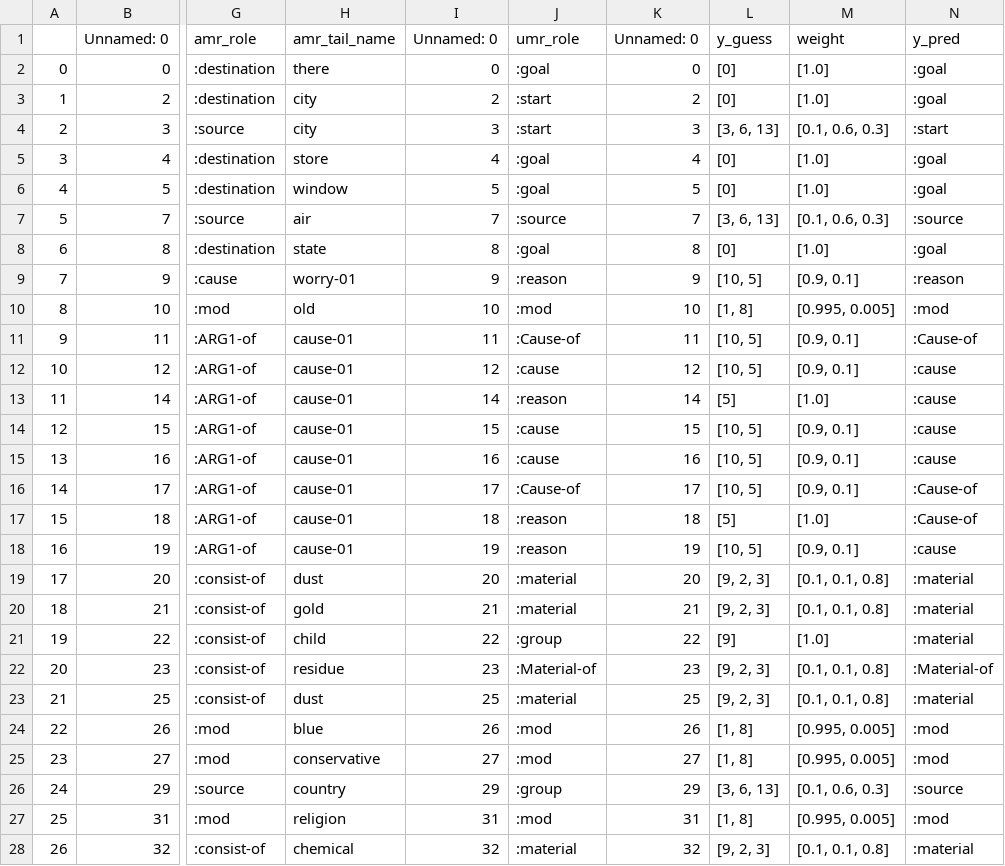
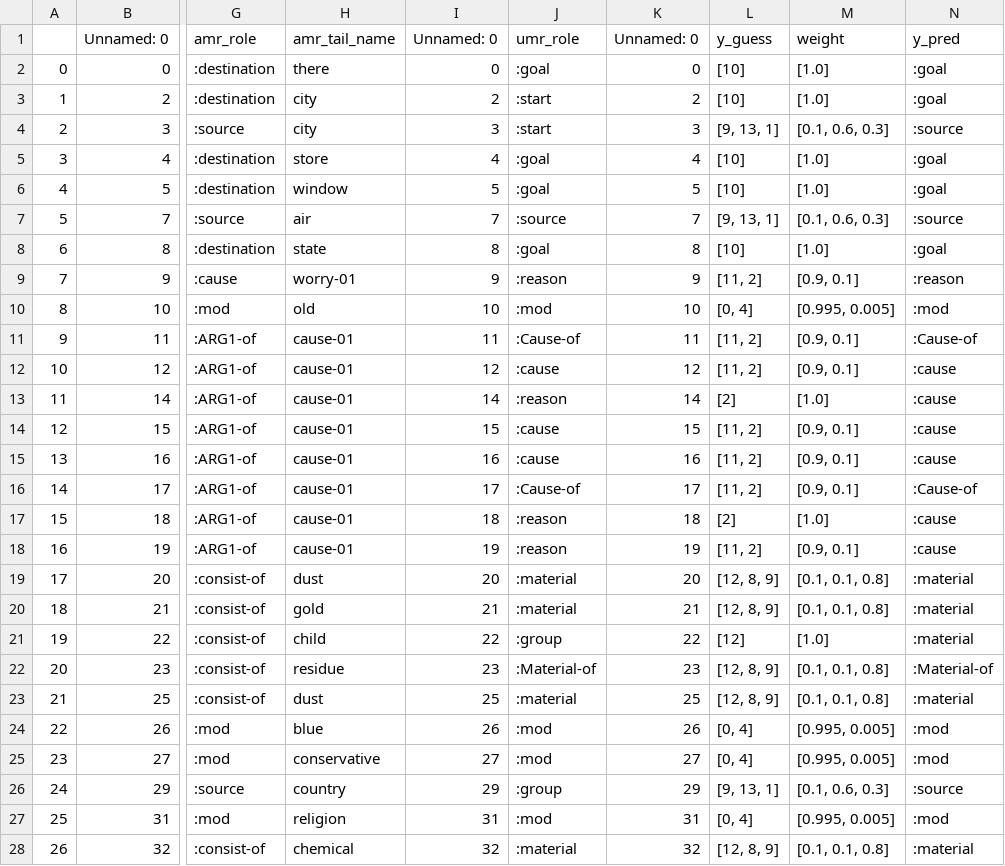
Before and after one commit to clairepost/AMRtoUMR, a CSV file: nn_with_rules_test.csv, drawn as a sheet; only a part is shown, gaps mark what is left out; the diff covers the shown part only; the diff names each change by its address in the sheet, - before the commit and + after, or states it on an @@ line.

```diff
--- a/nn_with_rules_test.csv
+++ b/nn_with_rules_test.csv
-L2:L3 (y_guess): [0]
+L2:L3 (y_guess): [10]
-L4 (y_guess): [3, 6, 13]
+L4 (y_guess): [9, 13, 1]
-N4 (y_pred): :start
+N4 (y_pred): :source
-L5:L6 (y_guess): [0]
+L5:L6 (y_guess): [10]
-L7 (y_guess): [3, 6, 13]
+L7 (y_guess): [9, 13, 1]
-L8 (y_guess): [0]
+L8 (y_guess): [10]
-L9 (y_guess): [10, 5]
+L9 (y_guess): [11, 2]
-L10 (y_guess): [1, 8]
+L10 (y_guess): [0, 4]
-L11:L12 (y_guess): [10, 5]
+L11:L12 (y_guess): [11, 2]
-L13 (y_guess): [5]
+L13 (y_guess): [2]
-L14:L16 (y_guess): [10, 5]
+L14:L16 (y_guess): [11, 2]
-L17 (y_guess): [5]
+L17 (y_guess): [2]
-N17 (y_pred): :Cause-of
+N17 (y_pred): :cause
-L18 (y_guess): [10, 5]
+L18 (y_guess): [11, 2]
-L19:L20 (y_guess): [9, 2, 3]
+L19:L20 (y_guess): [12, 8, 9]
-L21 (y_guess): [9]
+L21 (y_guess): [12]
-L22:L23 (y_guess): [9, 2, 3]
+L22:L23 (y_guess): [12, 8, 9]
-L24:L25 (y_guess): [1, 8]
+L24:L25 (y_guess): [0, 4]
-L26 (y_guess): [3, 6, 13]
+L26 (y_guess): [9, 13, 1]
-L27 (y_guess): [1, 8]
+L27 (y_guess): [0, 4]
-L28 (y_guess): [9, 2, 3]
+L28 (y_guess): [12, 8, 9]
```
Also changed, not shown: 14 edited cells elsewhere in this file, baseline_results_NEW.csv, training_data_splits.csv, 2 other files.
